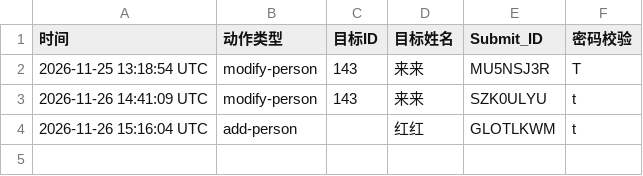
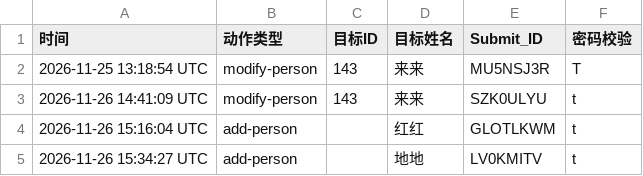
Before and after one commit to Zhang2Chong/jp, a CSV file: log.csv, drawn as a sheet; the diff names each change by its address in the sheet, - before the commit and + after, or states it on an @@ line.

Commit message:
log entry LV0KMITV

```diff
--- a/log.csv
+++ b/log.csv
+row 5: 2026-11-26 15:34:27 UTC | add-person |  | 地地 | LV0KMITV | t
```
